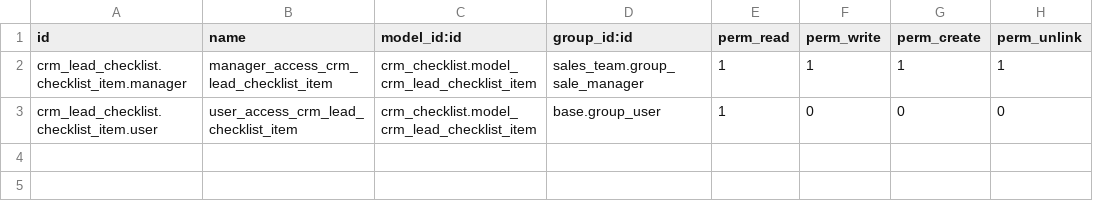
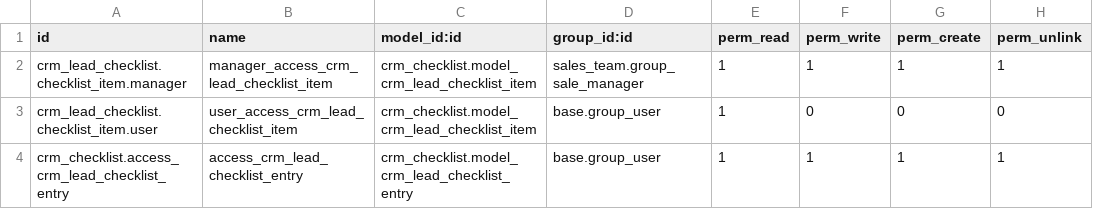
Before and after one commit to gc512/crm_checklist, a CSV file: security/ir.model.access.csv, drawn as a sheet.

Commit message:
Change model
A checklist is now prefilled with all available items but is editable.

```diff
--- a/security/ir.model.access.csv
+++ b/security/ir.model.access.csv
@@ -3 +3,2 @@ crm_lead_checklist.checklist_item.manager,manager_access_crm_lead_checklist_item
 crm_lead_checklist.checklist_item.user,user_access_crm_lead_checklist_item,crm_checklist.model_crm_lead_checklist_item,base.group_user,1,0,0,0
+crm_checklist.access_crm_lead_checklist_entry,access_crm_lead_checklist_entry,crm_checklist.model_crm_lead_checklist_entry,base.group_user,1,1,1,1
```
Also changed, not shown: 3 other files.
